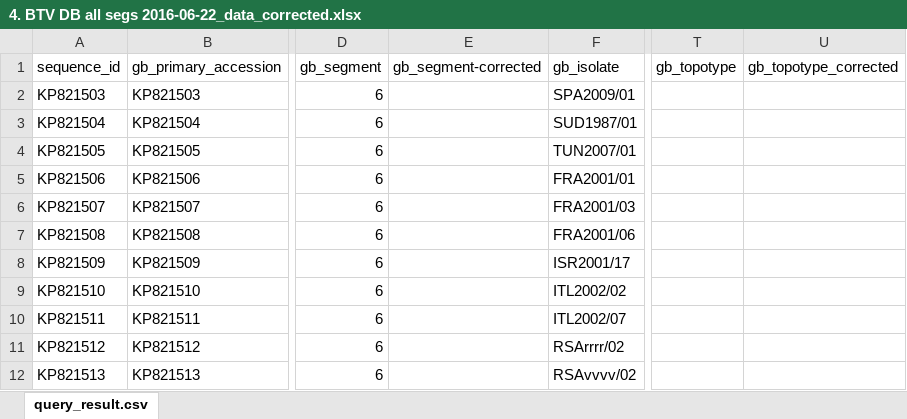
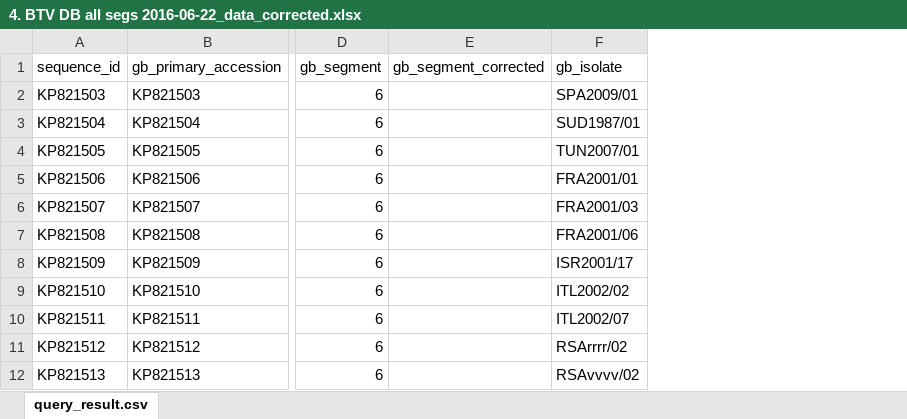
Before and after one commit to giffordlabcvr/BTV-GLUE, an Excel workbook: tabular/4. BTV DB all segs 2016-06-22_data_corrected.xlsx, sheet query_result.csv, drawn as a sheet; only a part is shown, gaps mark what is left out; values as stored, in another font and other column widths than the file's, no borders; removed rows and columns are numbered as before the commit, all else as after; the diff names each change by its address in the sheet, - before the commit and + after, or states it on an @@ line.

```diff
--- a/tabular/4. BTV DB all segs 2016-06-22_data_corrected.xlsx (sheet query_result.csv)
+++ b/tabular/4. BTV DB all segs 2016-06-22_data_corrected.xlsx (sheet query_result.csv)
-column E (gb_segment-corrected), empty
+column E (gb_segment_corrected), empty
-column T (gb_topotype), empty
-column U (gb_topotype_corrected), empty
```
Also changed, not shown: tabular/2. BTV DB all segs 2016-06-17 extra_columns_added.xlsx, tabular/3. BTV DB all segs 2016-06-22_data_missing.xlsx, 21 other files.
